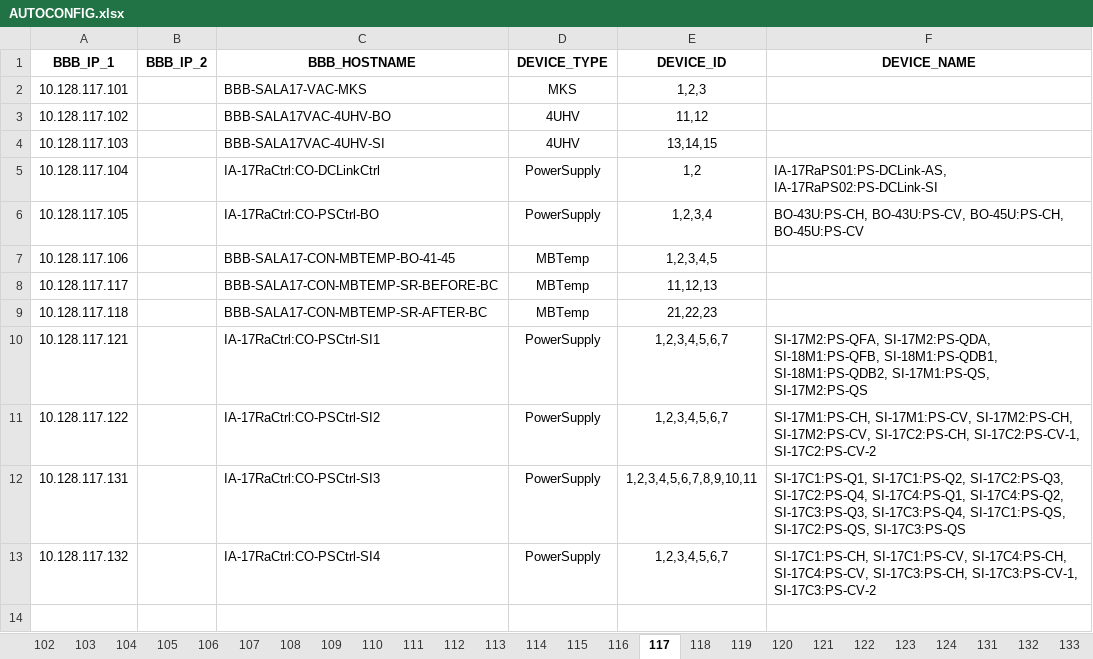
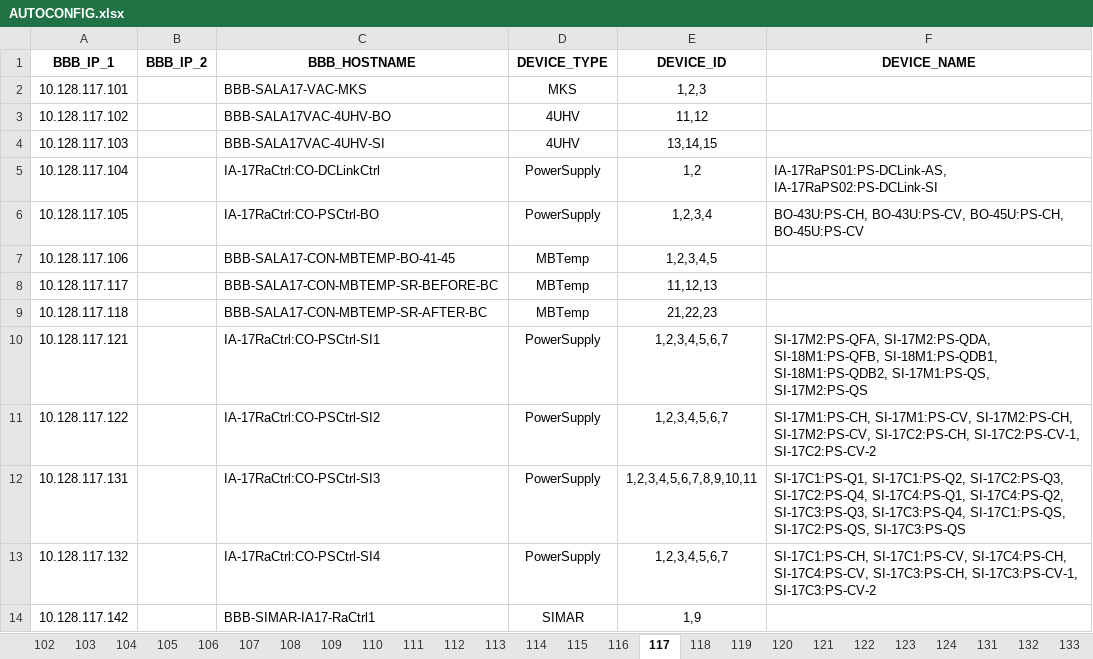
Before and after one commit to lnls-sirius/bbb-function, an Excel workbook: src/scripts/AUTOCONFIG.xlsx, sheet 117, drawn as a sheet; values as stored, in another font and other column widths than the file's, no borders; the diff names each change by its address in the sheet, - before the commit and + after, or states it on an @@ line.

Commit message:
Adds SIMAR rooms

```diff
--- a/src/scripts/AUTOCONFIG.xlsx (sheet 117)
+++ b/src/scripts/AUTOCONFIG.xlsx (sheet 117)
+row 14: 10.128.117.142 |  | BBB-SIMAR-IA17-RaCtrl1 | SIMAR | 1,9
```
Also changed, not shown: sheet 116, sheet 119.
